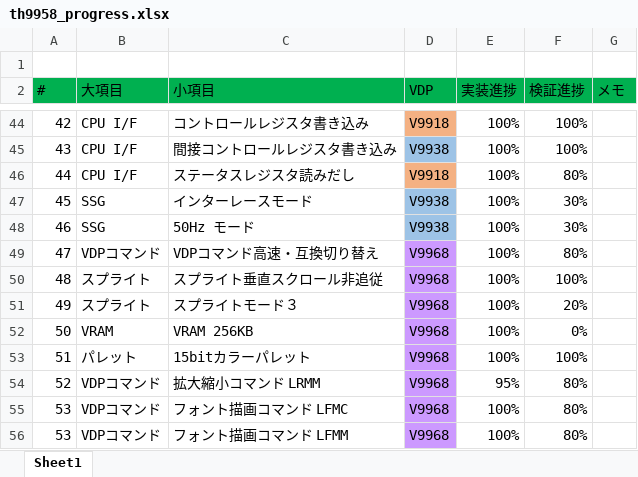
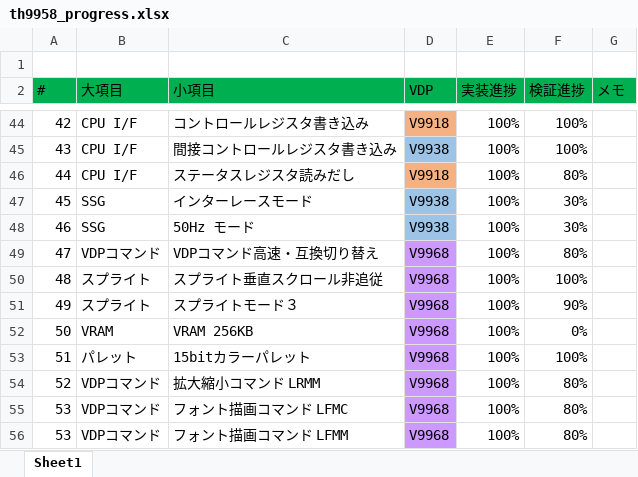
Before and after one commit to hra1129/TangCartMSX, an Excel workbook: RTL/tangnano20k_vdp_cartridge_step7/src/th9958/doc/th9958_progress.xlsx, sheet Sheet1, drawn as a sheet; only a part is shown, gaps mark what is left out; values as stored, in another font and other column widths than the file's, no borders; conditional formats not drawn; the diff names each change by its address in the sheet, - before the commit and + after, or states it on an @@ line.

```diff
--- a/RTL/tangnano20k_vdp_cartridge_step7/src/th9958/doc/th9958_progress.xlsx (sheet Sheet1)
+++ b/RTL/tangnano20k_vdp_cartridge_step7/src/th9958/doc/th9958_progress.xlsx (sheet Sheet1)
-F51 (検証進捗): 20%
+F51 (検証進捗): 90%
-E54 (実装進捗): 95%
+E54 (実装進捗): 100%
```
Also changed, not shown: 24 other files.
